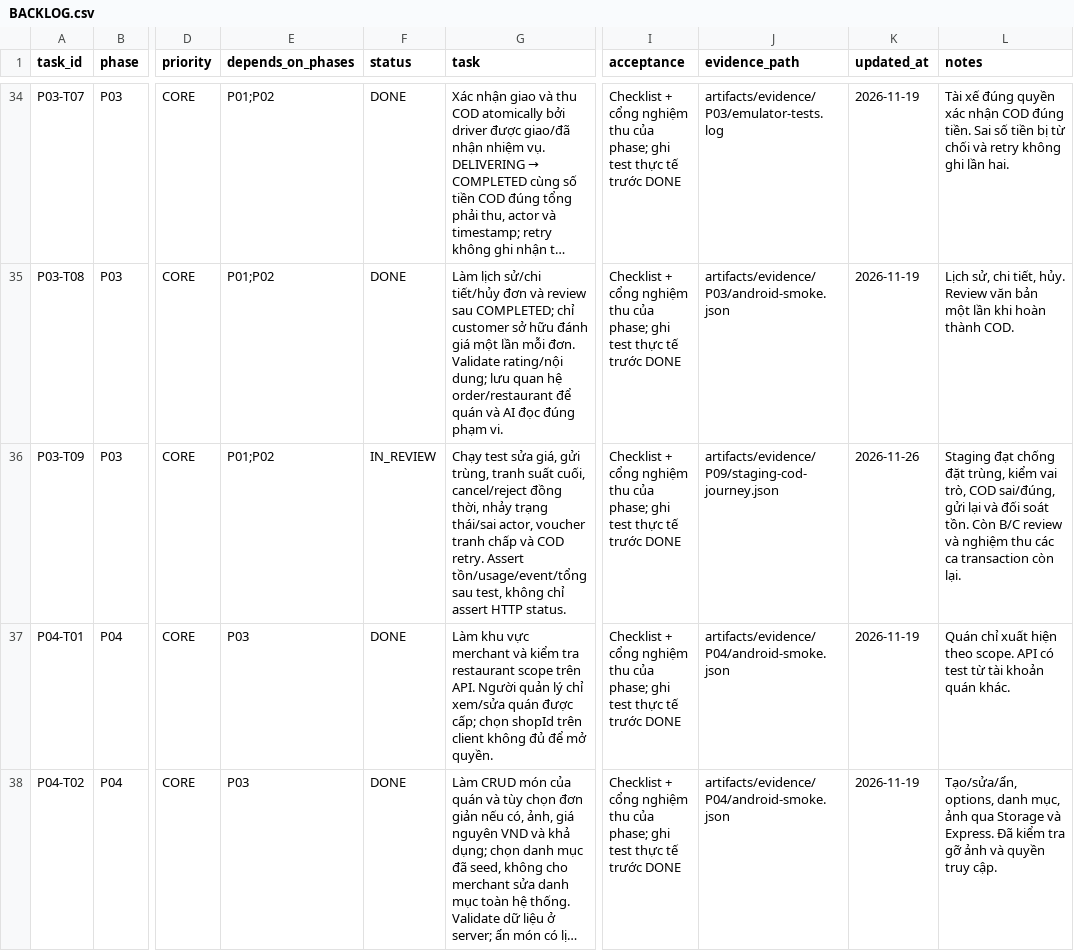
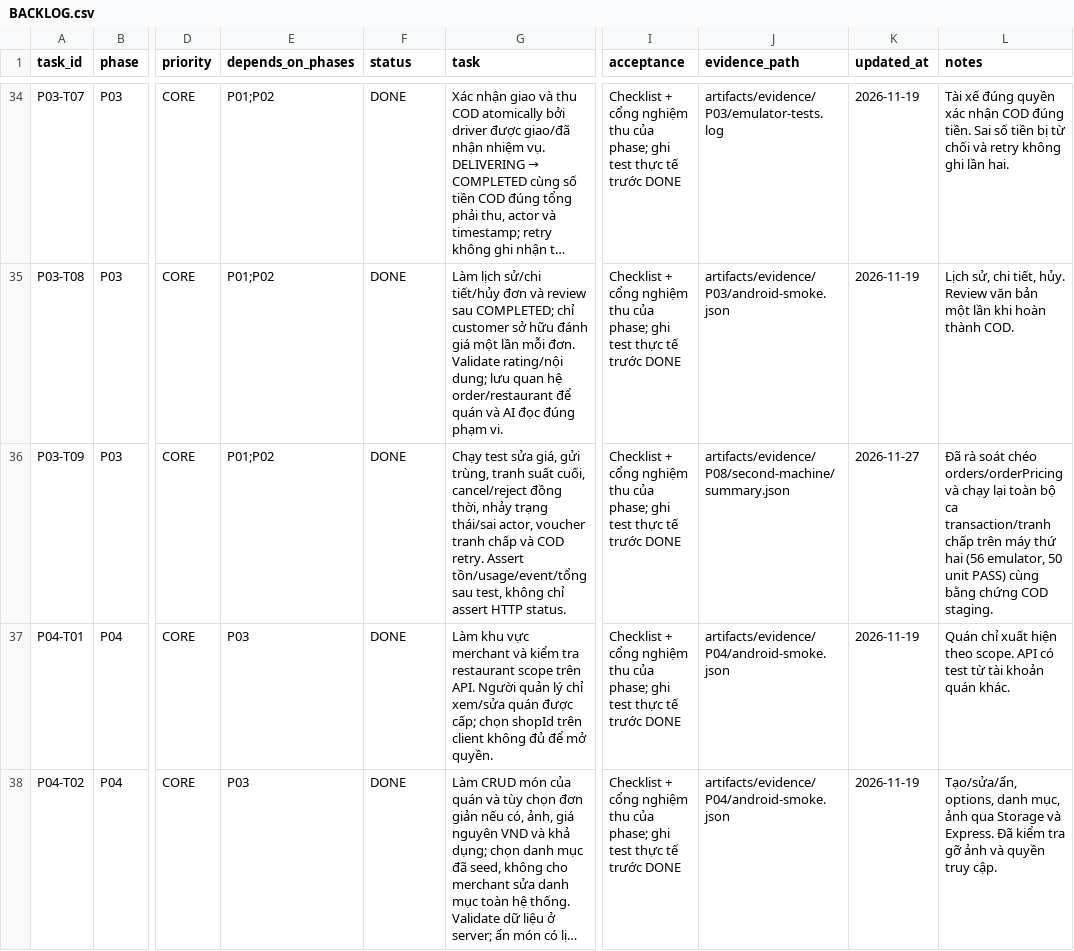
Before and after one commit to DangTheNhan/foodOrderNext, a CSV file: docs/BACKLOG.csv, drawn as a sheet; only a part is shown, gaps mark what is left out; long unchanged cells end in …; the diff covers the shown part only; the diff names each change by its address in the sheet, - before the commit and + after, or states it on an @@ line.

```diff
--- a/docs/BACKLOG.csv
+++ b/docs/BACKLOG.csv
-F36 (status): IN_REVIEW
+F36 (status): DONE
-J36 (evidence_path): artifacts/evidence/P09/staging-cod-journey.json
+J36 (evidence_path): artifacts/evidence/P08/second-machine/summary.json
-K36 (updated_at): 2026-11-26
+K36 (updated_at): 2026-11-27
-L36 (notes): Staging đạt chống đặt trùng, kiểm vai trò, COD sai/đúng, gửi lại và đối soát tồn. Còn B/C review và nghiệm thu các ca transaction còn lại.
+L36 (notes): Đã rà soát chéo orders/orderPricing và chạy lại toàn bộ ca transaction/tranh chấp trên máy thứ hai (56 emulator, 50 unit PASS) cùng bằng chứng COD staging.
```
Also changed, not shown: 76 edited cells elsewhere in this file, 59 other files.
